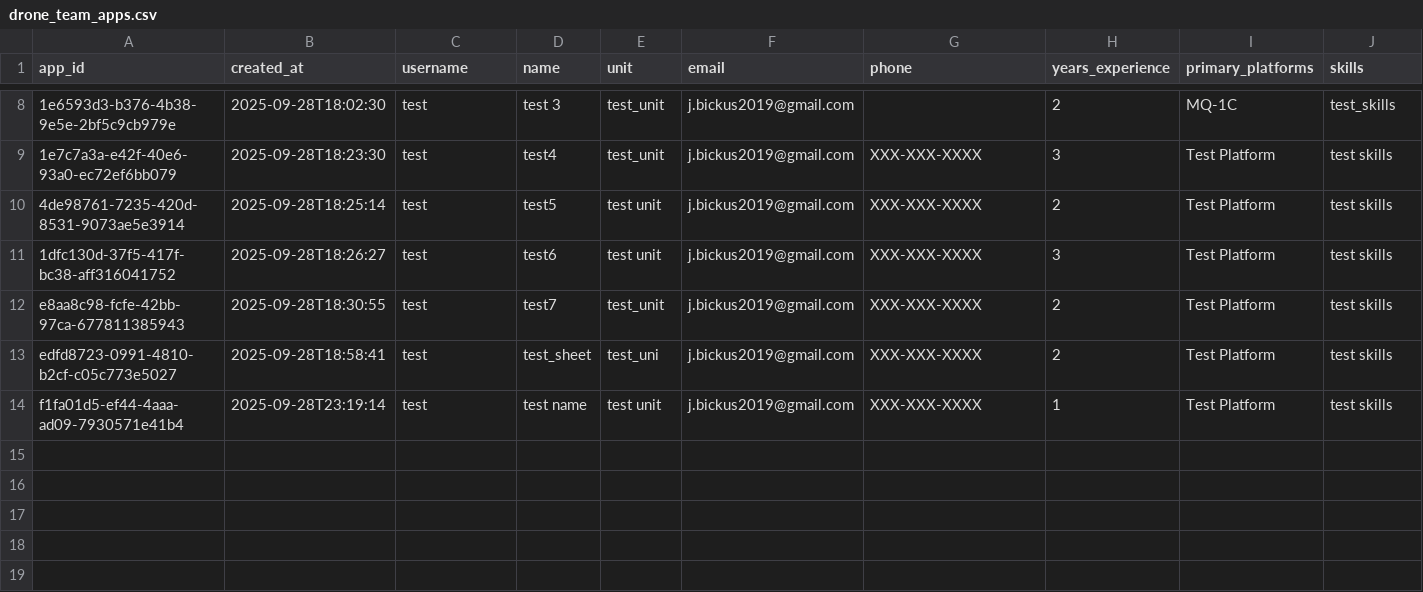
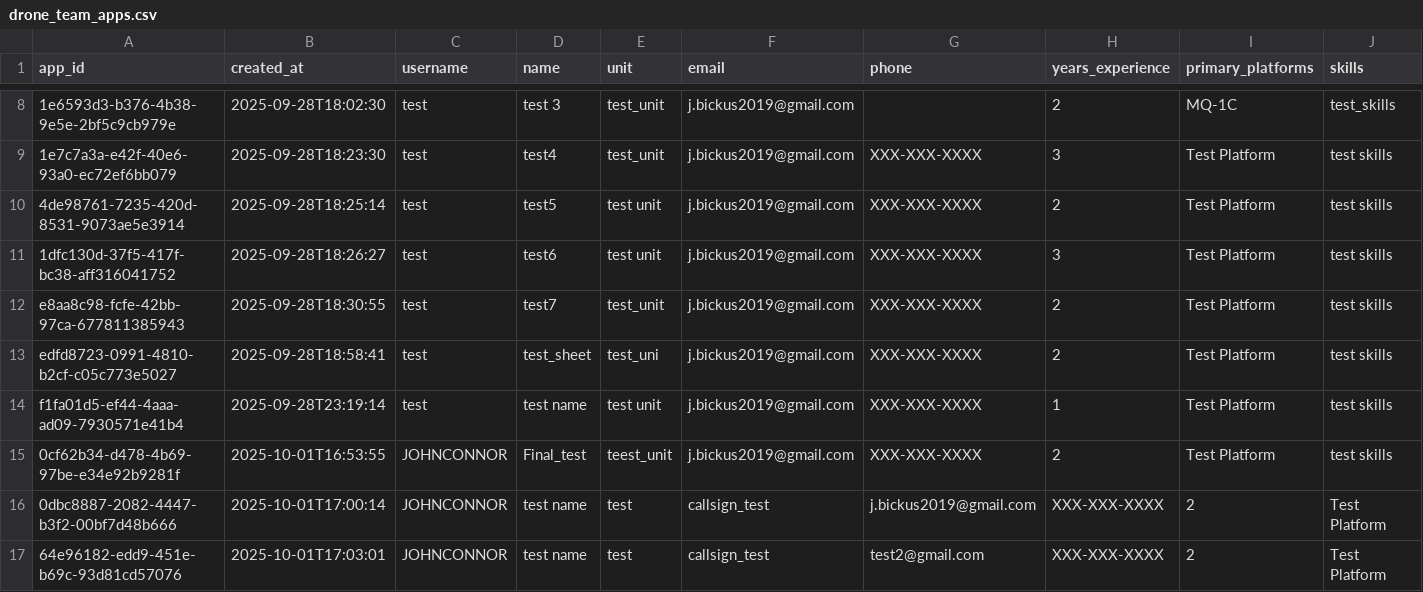
Before and after one commit to yacubus-bishcus/us_army_drone_team_webpage, a CSV file: data/data/drone_team_apps.csv, drawn as a sheet; only a part is shown, gaps mark what is left out; rows hold the shown columns only; the diff names each change by its address in the sheet, - before the commit and + after, or states it on an @@ line.

Commit message:
renamed dependencies, added callsign, replaced flier, added healhz function

```diff
--- a/data/data/drone_team_apps.csv
+++ b/data/data/drone_team_apps.csv
+row 15: 0cf62b34-d478-4b69-97be-e34e92b9281f | 2025-10-01T16:53:55 | JOHNCONNOR | Final_test | teest_unit | j.bickus2019@gmail.com | XXX-XXX-XXXX | 2 | Test Platform | test skills
+row 16: 0dbc8887-2082-4447-b3f2-00bf7d48b666 | 2025-10-01T17:00:14 | JOHNCONNOR | test name | test | callsign_test | j.bickus2019@gmail.com | XXX-XXX-XXXX | 2 | Test Platform
+row 17: 64e96182-edd9-451e-b69c-93d81cd57076 | 2025-10-01T17:03:01 | JOHNCONNOR | test name | test | callsign_test | test2@gmail.com | XXX-XXX-XXXX | 2 | Test Platform
```
Also changed, not shown: 9 other files.
